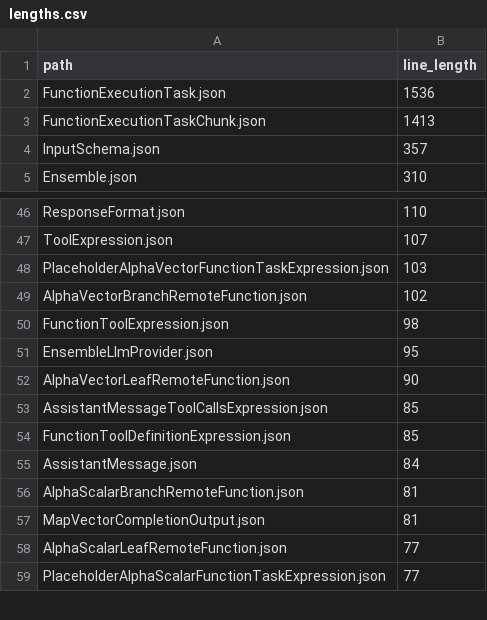
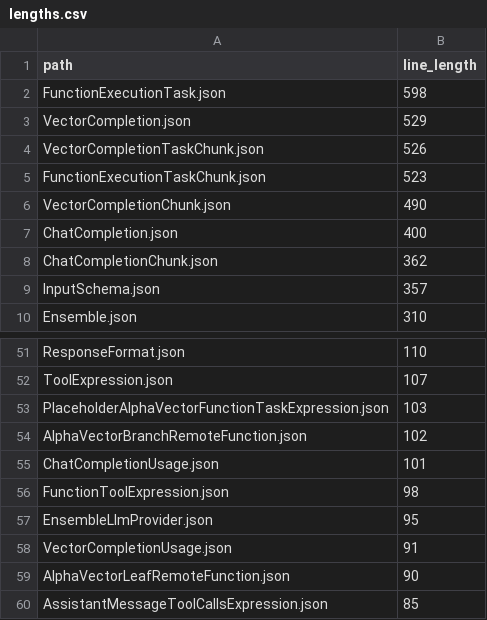
Before and after one commit to Nixxx19/objectiveai, a CSV file: objectiveai-json-schema/lengths.csv, drawn as a sheet; only a part is shown, gaps mark what is left out; the shorter side is filled out with more unchanged rows.

```diff
--- a/objectiveai-json-schema/lengths.csv
+++ b/objectiveai-json-schema/lengths.csv
@@ -1,4 +1,9 @@
 path,line_length
-FunctionExecutionTask.json,1536
-FunctionExecutionTaskChunk.json,1413
+FunctionExecutionTask.json,598
+VectorCompletion.json,529
+VectorCompletionTaskChunk.json,526
+FunctionExecutionTaskChunk.json,523
+VectorCompletionChunk.json,490
+ChatCompletion.json,400
+ChatCompletionChunk.json,362
 InputSchema.json,357
@@ -49,4 +54,6 @@ PlaceholderAlphaVectorFunctionTaskExpression.json,103
 AlphaVectorBranchRemoteFunction.json,102
+ChatCompletionUsage.json,101
 FunctionToolExpression.json,98
 EnsembleLlmProvider.json,95
+VectorCompletionUsage.json,91
 AlphaVectorLeafRemoteFunction.json,90
```
Also changed, not shown: 19 other files.
